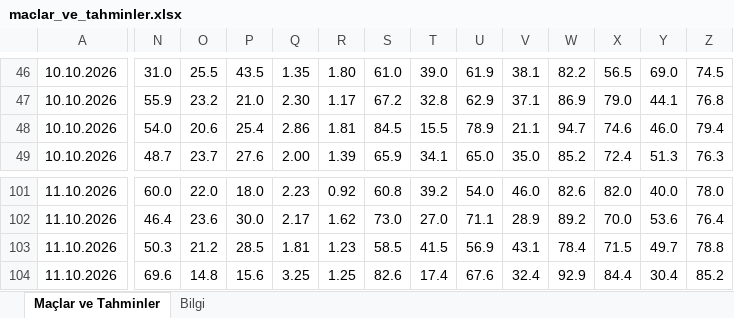
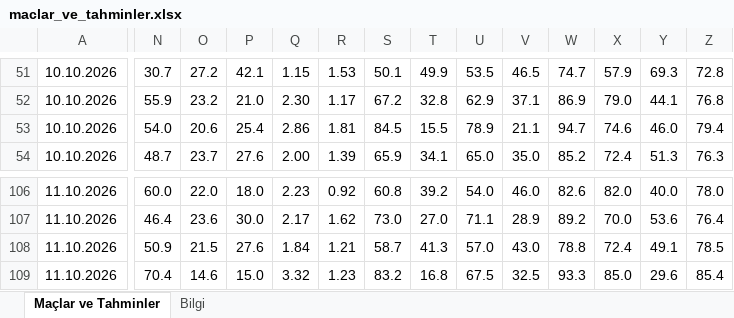
Before and after one commit to degerserranur-ops/futbol-tahmin, an Excel workbook: maclar_ve_tahminler.xlsx, sheet Maçlar ve Tahminler, drawn as a sheet; only a part is shown, gaps mark what is left out; values as stored, in another font and other column widths than the file's, no cell formats; addresses are those after the commit; the diff covers the shown part only; the diff names each change by its address in the sheet, - before the commit and + after, or states it on an @@ line.

```diff
--- a/maclar_ve_tahminler.xlsx (sheet Maçlar ve Tahminler)
+++ b/maclar_ve_tahminler.xlsx (sheet Maçlar ve Tahminler)
-N51: 31.0
+N51: 30.7
-O51: 25.5
+O51: 27.2
-P51: 43.5
+P51: 42.1
-Q51: 1.35
+Q51: 1.15
-R51: 1.80
+R51: 1.53
-S51: 61.0
+S51: 50.1
-T51: 39.0
+T51: 49.9
-U51: 61.9
+U51: 53.5
-V51: 38.1
+V51: 46.5
-W51: 82.2
+W51: 74.7
-X51: 56.5
+X51: 57.9
-Y51: 69.0
+Y51: 69.3
-Z51: 74.5
+Z51: 72.8
-N108: 50.3
+N108: 50.9
-O108: 21.2
+O108: 21.5
-P108: 28.5
+P108: 27.6
-Q108: 1.81
+Q108: 1.84
-R108: 1.23
+R108: 1.21
-S108: 58.5
+S108: 58.7
-T108: 41.5
+T108: 41.3
-U108: 56.9
+U108: 57.0
-V108: 43.1
+V108: 43.0
-W108: 78.4
+W108: 78.8
-X108: 71.5
+X108: 72.4
-Y108: 49.7
+Y108: 49.1
-Z108: 78.8
+Z108: 78.5
-N109: 69.6
+N109: 70.4
-O109: 14.8
+O109: 14.6
-P109: 15.6
+P109: 15.0
-Q109: 3.25
+Q109: 3.32
-R109: 1.25
+R109: 1.23
-S109: 82.6
+S109: 83.2
-T109: 17.4
+T109: 16.8
-U109: 67.6
+U109: 67.5
-V109: 32.4
+V109: 32.5
-W109: 92.9
+W109: 93.3
-X109: 84.4
+X109: 85.0
-Y109: 30.4
+Y109: 29.6
-Z109: 85.2
+Z109: 85.4
```
Also changed, not shown: 19 added rows, 2 removed rows and 150 edited cells elsewhere in this sheet, sheet Bilgi, cell formats, 2 other files.
